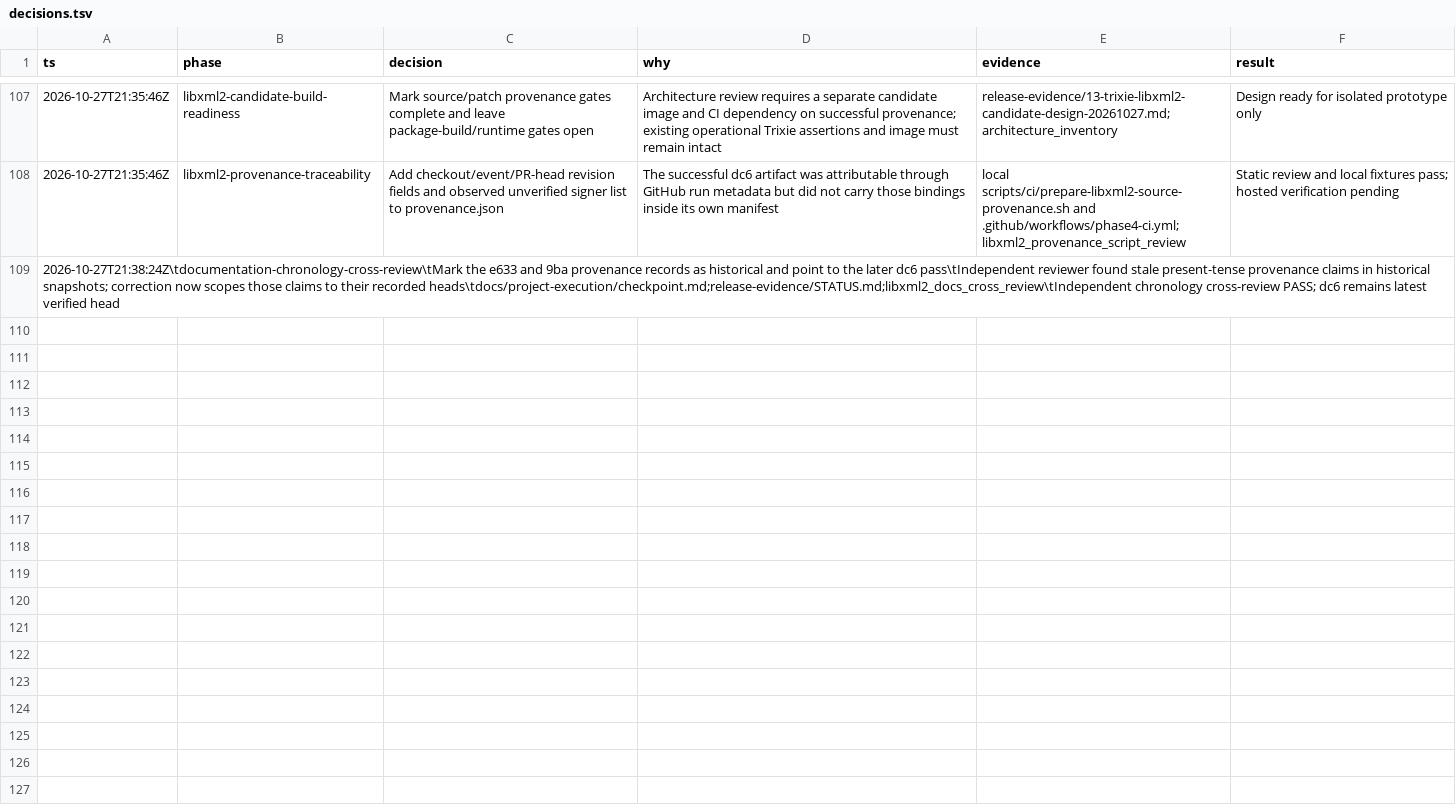
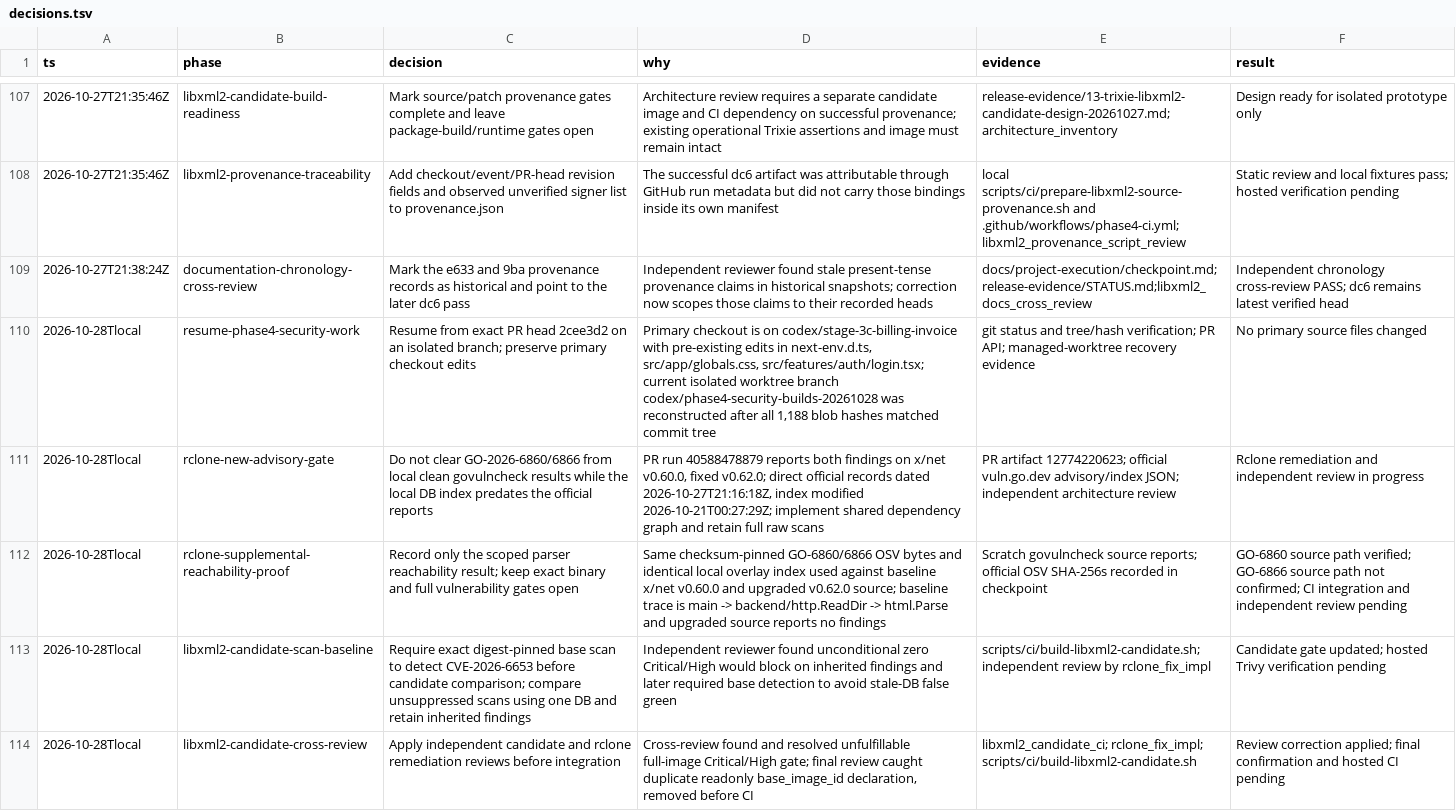
Before and after one commit to ramajittilearn-ctrl/ERP-TakyApartment, a TSV file: docs/project-execution/decisions.tsv, drawn as a sheet; only a part is shown, gaps mark what is left out; removed rows and columns are numbered as before the commit, all else as after; the diff names each change by its address in the sheet, - before the commit and + after, or states it on an @@ line.

Commit message:
fix(security): close phase 4 container findings

```diff
--- a/docs/project-execution/decisions.tsv
+++ b/docs/project-execution/decisions.tsv
-row 109: 2026-10-27T21:38:24Z\tdocumentation-chronology-cross-review\tMark the e633 and 9ba provenance records as historical and point to the later dc6 pass\tIndependent reviewer found stale present-tense provenance claims in historical snapshots; correction now scopes those claims to their recorded heads\tdocs/project-execution/checkpoint.md;release-evidence/STATUS.md;libxml2_docs_cross_review\tIndependent chronology cross-review PASS; dc6 remains latest verified head
+row 109: 2026-10-27T21:38:24Z | documentation-chronology-cross-review | Mark the e633 and 9ba provenance records as historical and point to the later dc6 pass | Independent reviewer found stale present-tense provenance claims in historical snapshots; correction now scopes those claims to their recorded heads | docs/project-execution/checkpoint.md;release-evidence/STATUS.md;libxml2_docs_cross_review | Independent chronology cross-review PASS; dc6 remains latest verified head
+row 110: 2026-10-28Tlocal | resume-phase4-security-work | Resume from exact PR head 2cee3d2 on an isolated branch; preserve primary checkout edits | Primary checkout is on codex/stage-3c-billing-invoice with pre-existing edits in next-env.d.ts, src/app/globals.css, src/features/auth/login.tsx; current isolated worktree branch codex/phase4-security-builds-20261028 was reconstructed after all 1,188 blob hashes matched commit tree | git status and tree/hash verification; PR API; managed-worktree recovery evidence | No primary source files changed
+row 111: 2026-10-28Tlocal | rclone-new-advisory-gate | Do not clear GO-2026-6860/6866 from local clean govulncheck results while the local DB index predates the official reports | PR run 40588478879 reports both findings on x/net v0.60.0, fixed v0.62.0; direct official records dated 2026-10-27T21:16:18Z, index modified 2026-10-21T00:27:29Z; implement shared dependency graph and retain full raw scans | PR artifact 12774220623; official vuln.go.dev advisory/index JSON; independent architecture review | Rclone remediation and independent review in progress
+row 112: 2026-10-28Tlocal | rclone-supplemental-reachability-proof | Record only the scoped parser reachability result; keep exact binary and full vulnerability gates open | Same checksum-pinned GO-6860/6866 OSV bytes and identical local overlay index used against baseline x/net v0.60.0 and upgraded v0.62.0 source; baseline trace is main -> backend/http.ReadDir -> html.Parse and upgraded source reports no findings | Scratch govulncheck source reports; official OSV SHA-256s recorded in checkpoint | GO-6860 source path verified; GO-6866 source path not confirmed; CI integration and independent review pending
+row 113: 2026-10-28Tlocal | libxml2-candidate-scan-baseline | Require exact digest-pinned base scan to detect CVE-2026-6653 before candidate comparison; compare unsuppressed scans using one DB and retain inherited findings | Independent reviewer found unconditional zero Critical/High would block on inherited findings and later required base detection to avoid stale-DB false green | scripts/ci/build-libxml2-candidate.sh; independent review by rclone_fix_impl | Candidate gate updated; hosted Trivy verification pending
+row 114: 2026-10-28Tlocal | libxml2-candidate-cross-review | Apply independent candidate and rclone remediation reviews before integration | Cross-review found and resolved unfulfillable full-image Critical/High gate; final review caught duplicate readonly base_image_id declaration, removed before CI | libxml2_candidate_ci; rclone_fix_impl; scripts/ci/build-libxml2-candidate.sh | Review correction applied; final confirmation and hosted CI pending
```
Also changed, not shown: docs/project-execution/backlog.tsv, 11 other files.
